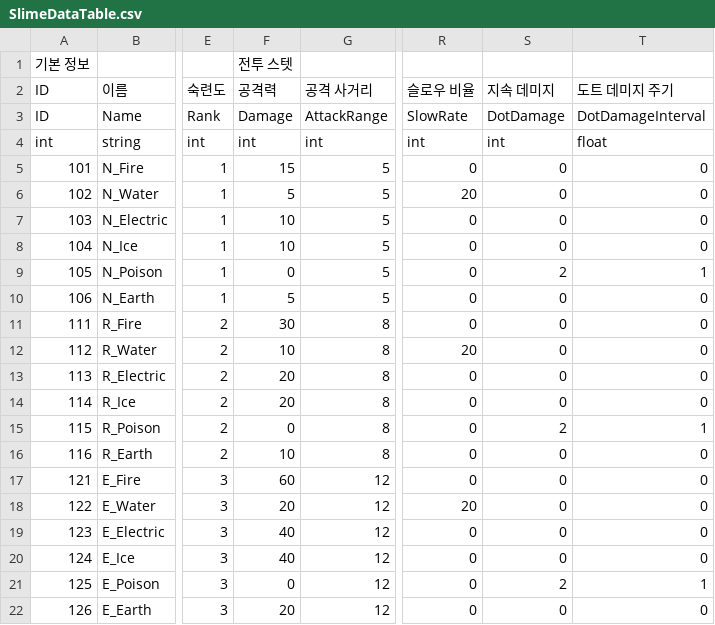
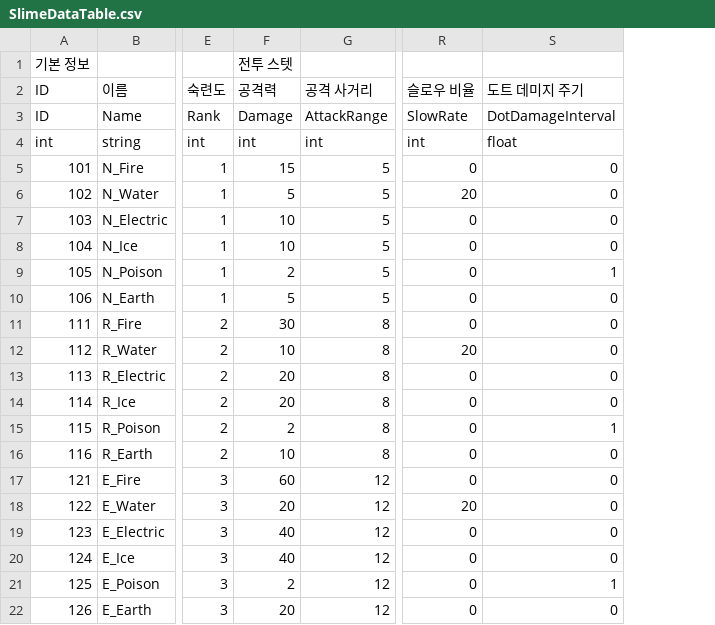
Before and after one commit to RiseRon/Project-S, a CSV file: Assets/_Project/Data/Tables/SlimeDataTable.csv, drawn as a sheet; only a part is shown, gaps mark what is left out; the diff names each change by its address in the sheet, - before the commit and + after, or states it on an @@ line.

Commit message:
이펙트 2개 추가, csv 수정
SlimeDataTable의 도트 데미지 컬럼 제거 및 공격력으로 수치 이동, 성벽 파괴 시 연기 이펙트, 독 장판 이펙트 추가

```diff
--- a/Assets/_Project/Data/Tables/SlimeDataTable.csv
+++ b/Assets/_Project/Data/Tables/SlimeDataTable.csv
-column S (지속 데미지), rows 3-22: DotDamage | int | 0 | 0 | 0 | 0 | 2 | 0 | 0 | 0 | 0 | 0 | 2 | 0 | 0 | 0 | 0 | 0 | 2 | 0
-F9 (공격력): 0
+F9 (공격력): 2
-F15 (공격력): 0
+F15 (공격력): 2
-F21 (공격력): 0
+F21 (공격력): 2
```
Also changed, not shown: 22 other files.
